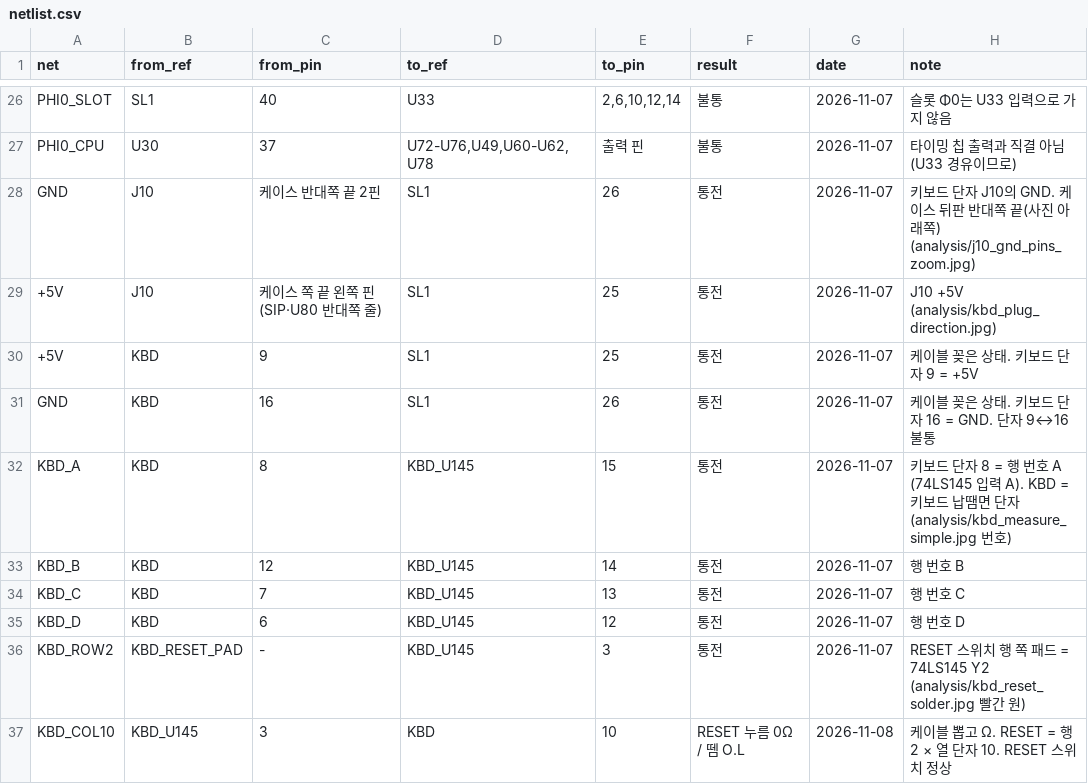
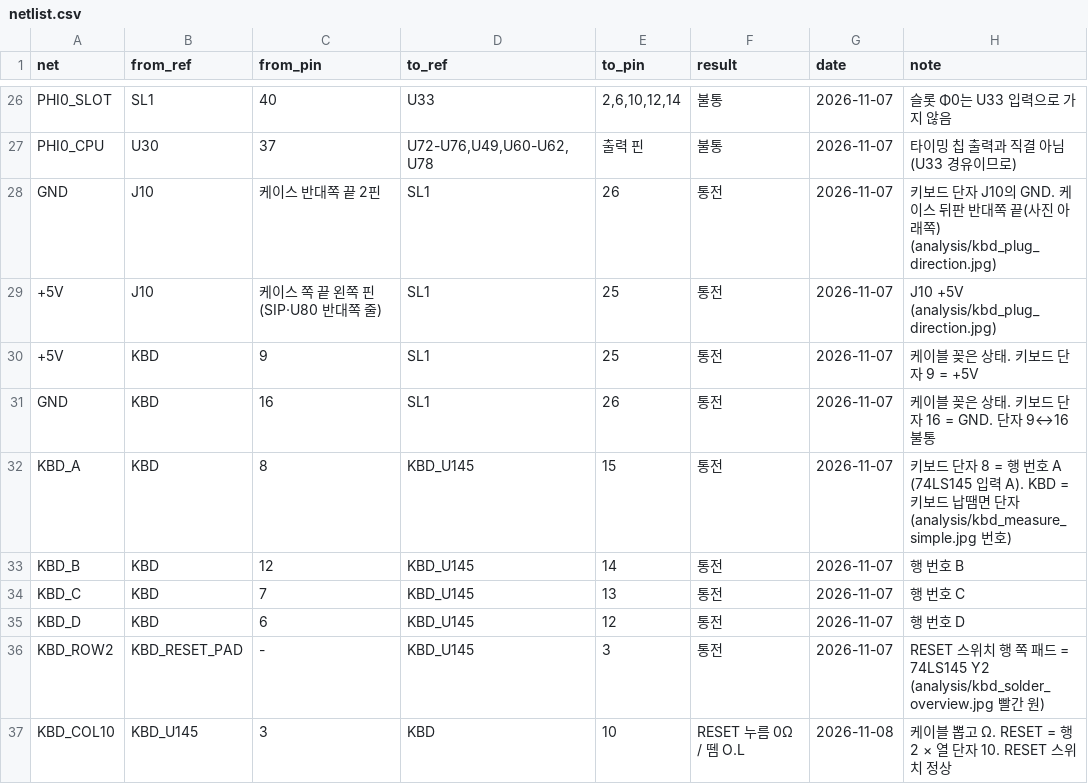
Before and after one commit to mildstorm/HART, a CSV file: data/netlist.csv, drawn as a sheet; only a part is shown, gaps mark what is left out.

Commit message:
analysis 중복 그림 정리(28→22장): 키보드 A·B·C·D 표시를 kbd_measure_simple에 합치고 RESET 확대는 전체 그림으로 통합, U64 핀 그림 2장을 u64_back_pins 하나로, 겹치는 J10·슬롯 핀40·U30 핀37 그림과 생성 스크립트 삭제, 링크 정리

```diff
--- a/data/netlist.csv
+++ b/data/netlist.csv
@@ -27,3 +27,3 @@ PHI0_SLOT,SL1,40,U33,"2,6,10,12,14",불통,2026-11-07,슬롯 Φ0는 U33 입력
 PHI0_CPU,U30,37,"U72-U76,U49,U60-U62,U78",출력 핀,불통,2026-11-07,타이밍 칩 출력과 직결 아님 (U33 경유이므로)
-GND,J10,"케이스 반대쪽 끝 2핀",SL1,26,통전,2026-11-07,키보드 단자 J10의 GND. 케이스 뒤판 반대쪽 끝(사진 아래쪽) (analysis/j10_gnd_pins_zoom.jpg)
+GND,J10,"케이스 반대쪽 끝 2핀",SL1,26,통전,2026-11-07,키보드 단자 J10의 GND. 케이스 뒤판 반대쪽 끝(사진 아래쪽) (analysis/kbd_plug_direction.jpg)
 +5V,J10,"케이스 쪽 끝 왼쪽 핀(SIP·U80 반대쪽 줄)",SL1,25,통전,2026-11-07,J10 +5V (analysis/kbd_plug_direction.jpg)
@@ -35,3 +35,3 @@ KBD_C,KBD,7,KBD_U145,13,통전,2026-11-07,행 번호 C
 KBD_D,KBD,6,KBD_U145,12,통전,2026-11-07,행 번호 D
-KBD_ROW2,KBD_RESET_PAD,-,KBD_U145,3,통전,2026-11-07,RESET 스위치 행 쪽 패드 = 74LS145 Y2 (analysis/kbd_reset_solder.jpg 빨간 원)
+KBD_ROW2,KBD_RESET_PAD,-,KBD_U145,3,통전,2026-11-07,RESET 스위치 행 쪽 패드 = 74LS145 Y2 (analysis/kbd_solder_overview.jpg 빨간 원)
 KBD_COL10,KBD_U145,3,KBD,10,"RESET 누름 0Ω / 뗌 O.L",2026-11-08,케이블 뽑고 Ω. RESET = 행 2 × 열 단자 10. RESET 스위치 정상
```
Also changed, not shown: 20 other files.
